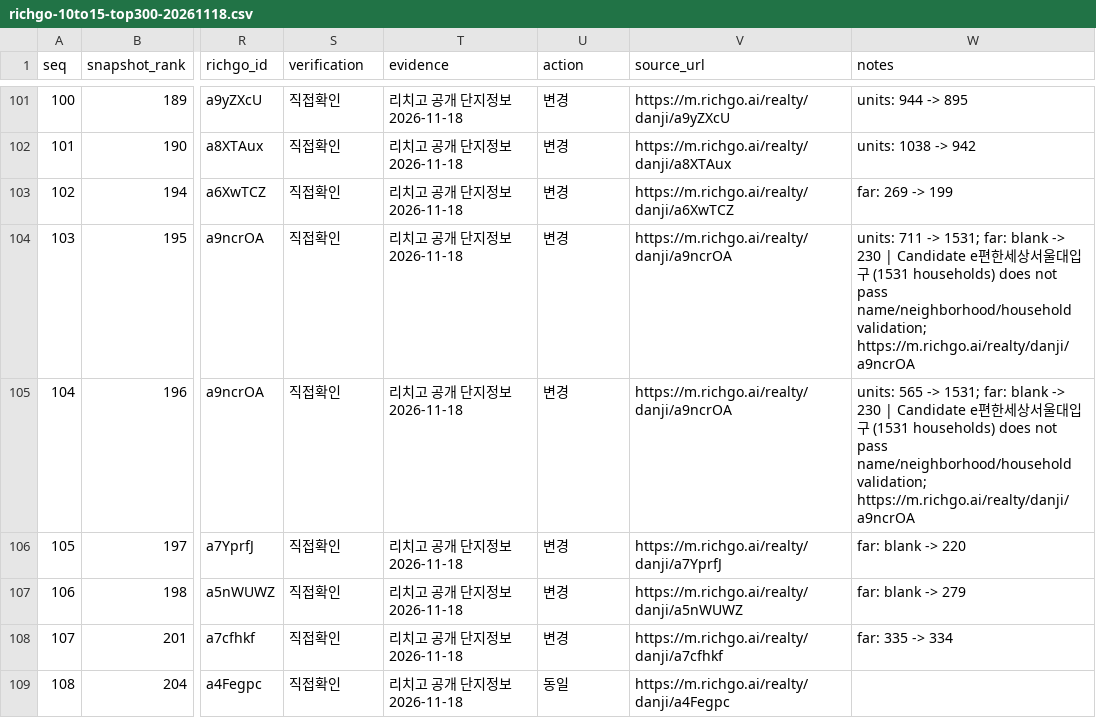
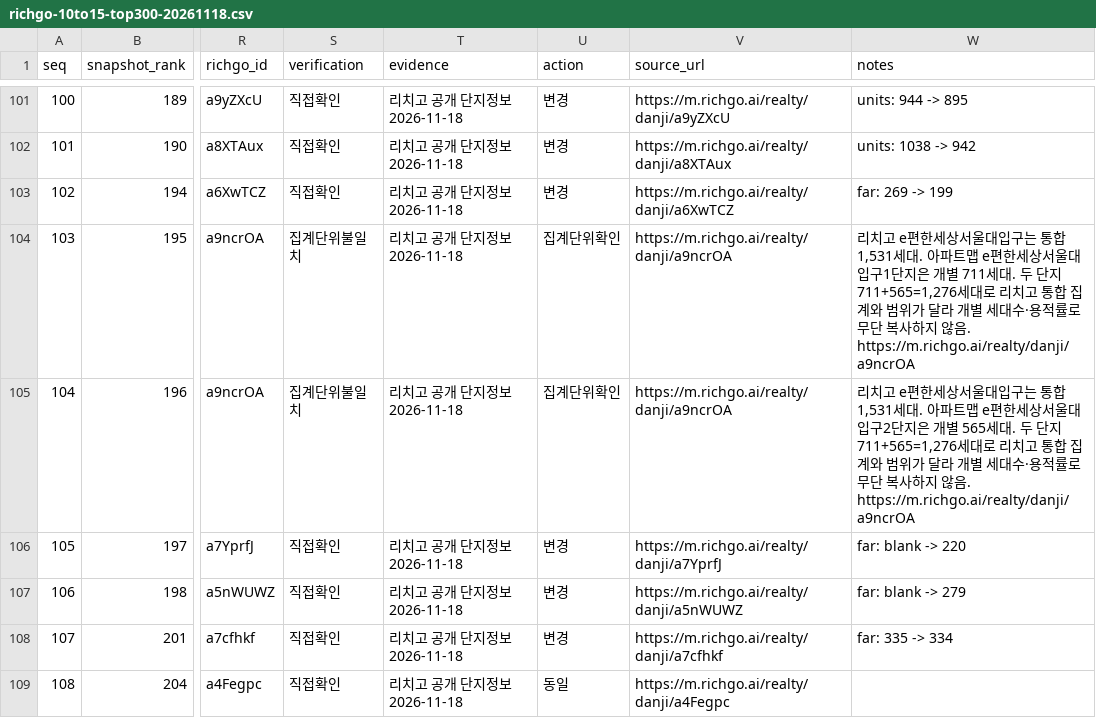
Before and after one commit to shinstory1234-hub/-honbab-map, a CSV file: docs/richgo-10to15-top300-20261118.csv, drawn as a sheet; only a part is shown, gaps mark what is left out; the diff names each change by its address in the sheet, - before the commit and + after, or states it on an @@ line.

Commit message:
audit: reconcile falsely merged 서울대입구 split complexes while preserving all 300 evidence

```diff
--- a/docs/richgo-10to15-top300-20261118.csv
+++ b/docs/richgo-10to15-top300-20261118.csv
-S104:S105 (verification): 직접확인
+S104:S105 (verification): 집계단위불일치
-U104:U105 (action): 변경
+U104:U105 (action): 집계단위확인
-W104 (notes): units: 711 -> 1531; far: blank -> 230 | Candidate e편한세상서울대입구 (1531 households) does not pass name/neighborhood/household validation; https://m.richgo.ai/realty/danji/a9ncrOA
+W104 (notes): 리치고 e편한세상서울대입구는 통합 1,531세대. 아파트맵 e편한세상서울대입구1단지은 개별 711세대. 두 단지 711+565=1,276세대로 리치고 통합 집계와 범위가 달라 개별 세대수·용적률로 무단 복사하지 않음. https://m.richgo.ai/realty/danji/a9ncrOA
-W105 (notes): units: 565 -> 1531; far: blank -> 230 | Candidate e편한세상서울대입구 (1531 households) does not pass name/neighborhood/household validation; https://m.richgo.ai/realty/danji/a9ncrOA
+W105 (notes): 리치고 e편한세상서울대입구는 통합 1,531세대. 아파트맵 e편한세상서울대입구2단지은 개별 565세대. 두 단지 711+565=1,276세대로 리치고 통합 집계와 범위가 달라 개별 세대수·용적률로 무단 복사하지 않음. https://m.richgo.ai/realty/danji/a9ncrOA
```
